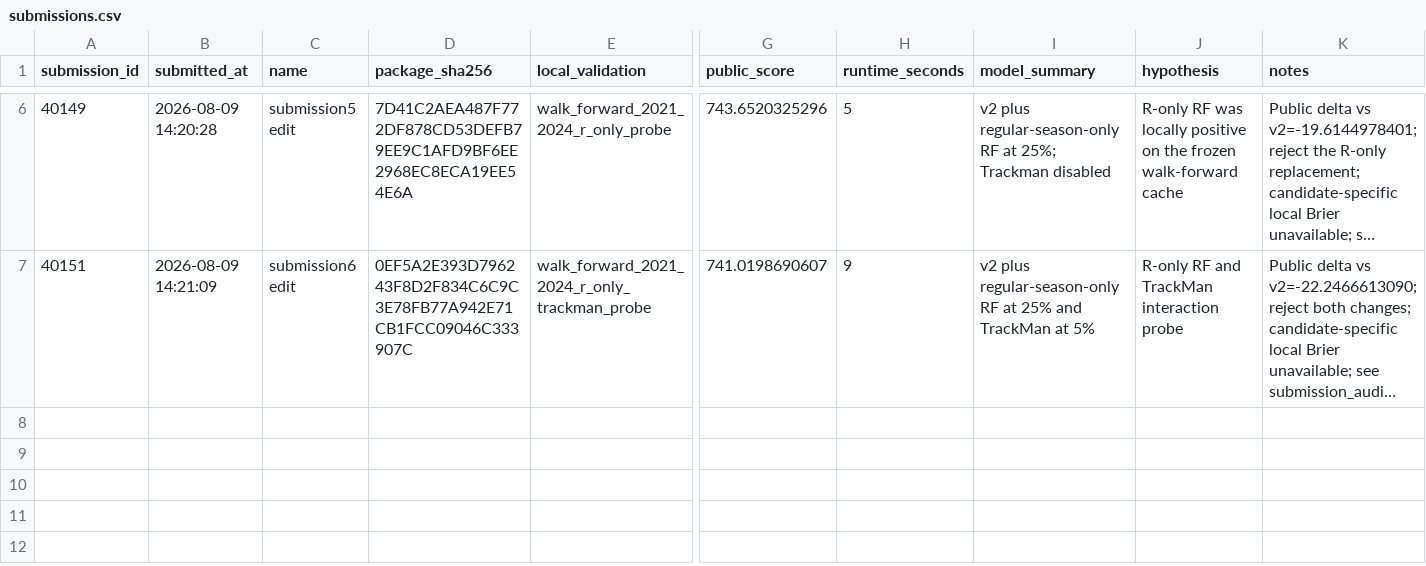
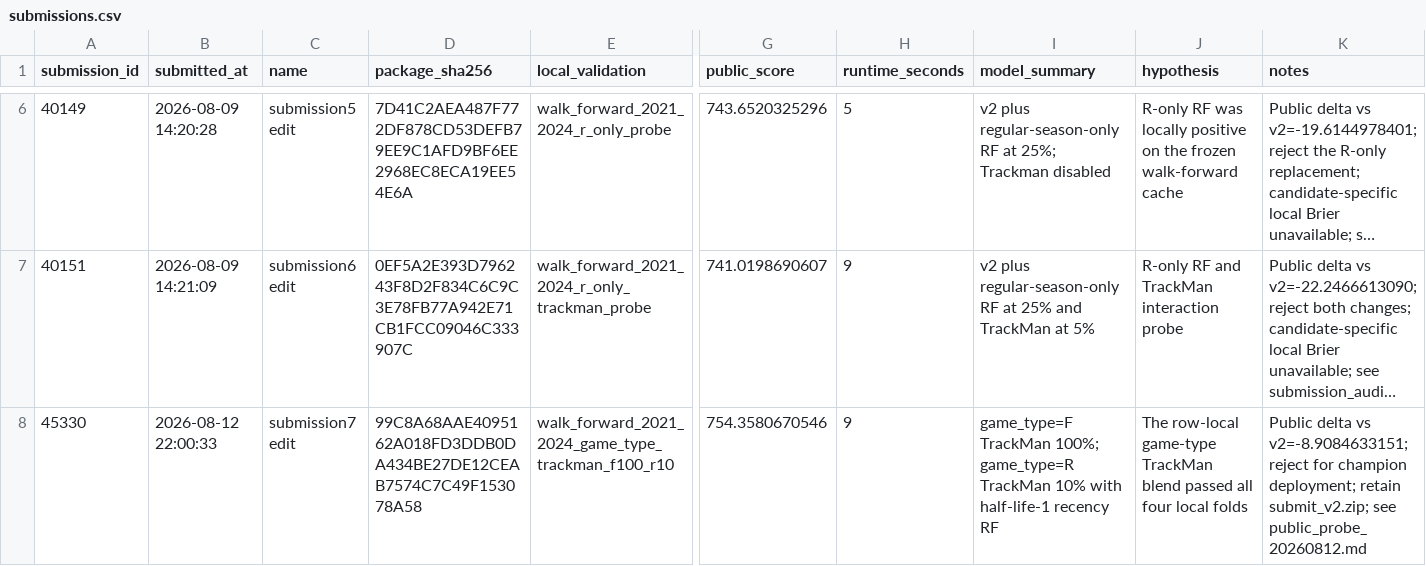
Before and after one commit to jinwon25/Dacon, a CSV file: 투구 제구 성공 확률 예측 AI 온라인 해커톤/reports/submissions.csv, drawn as a sheet; only a part is shown, gaps mark what is left out; long unchanged cells end in …; rows hold the shown columns only; the diff names each change by its address in the sheet, - before the commit and + after, or states it on an @@ line.

Commit message:
docs(aimers9): record submission7 public probe

```diff
--- a/투구 제구 성공 확률 예측 AI 온라인 해커톤/reports/submissions.csv
+++ b/투구 제구 성공 확률 예측 AI 온라인 해커톤/reports/submissions.csv
+row 8: 45330 | 2026-08-12 22:00:33 | submission7 edit | 99C8A68AAE4095162A018FD3DDB0DA434BE27DE12CEAB7574C7C49F153078A58 | walk_forward_2021_2024_game_type_trackman_f100_r10 | 754.3580670546 | 9 | game_type=F TrackMan 100%; game_type=R TrackMan 10% with half-life-1 recency RF | The row-local game-type TrackMan blend passed all four local folds | Public delta vs v2=-8.9084633151; reject for champion deployment; retain submit_v2.zip; see public_probe_20260812.md
```
Also changed, not shown: 4 other files.
